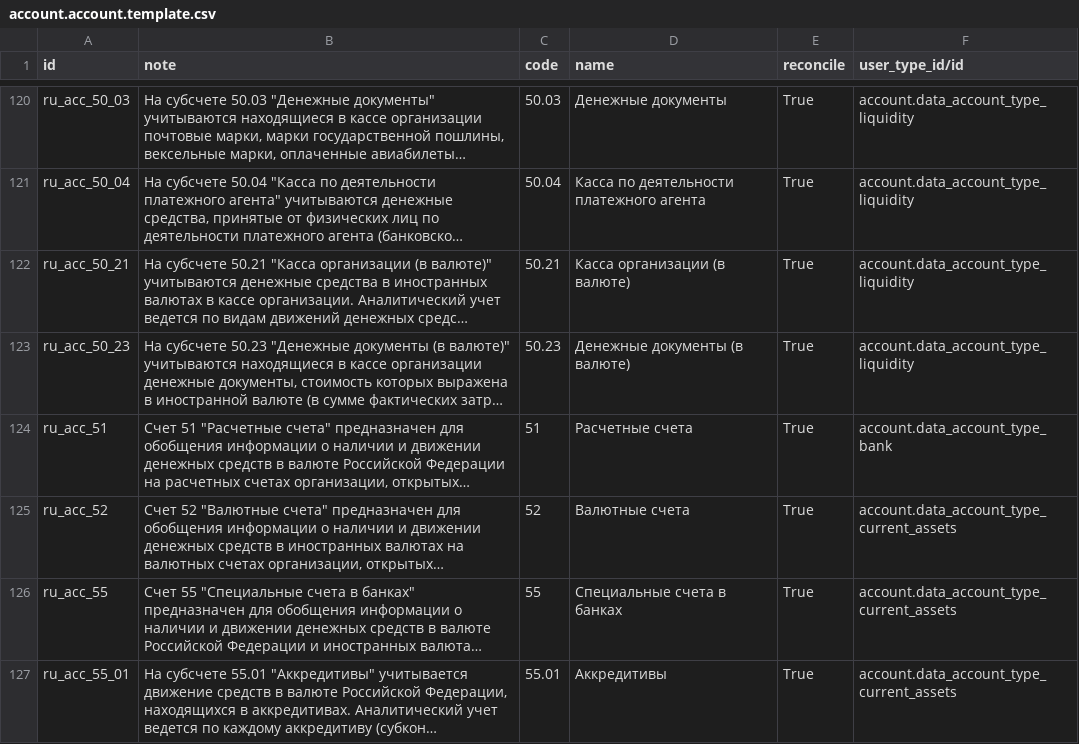
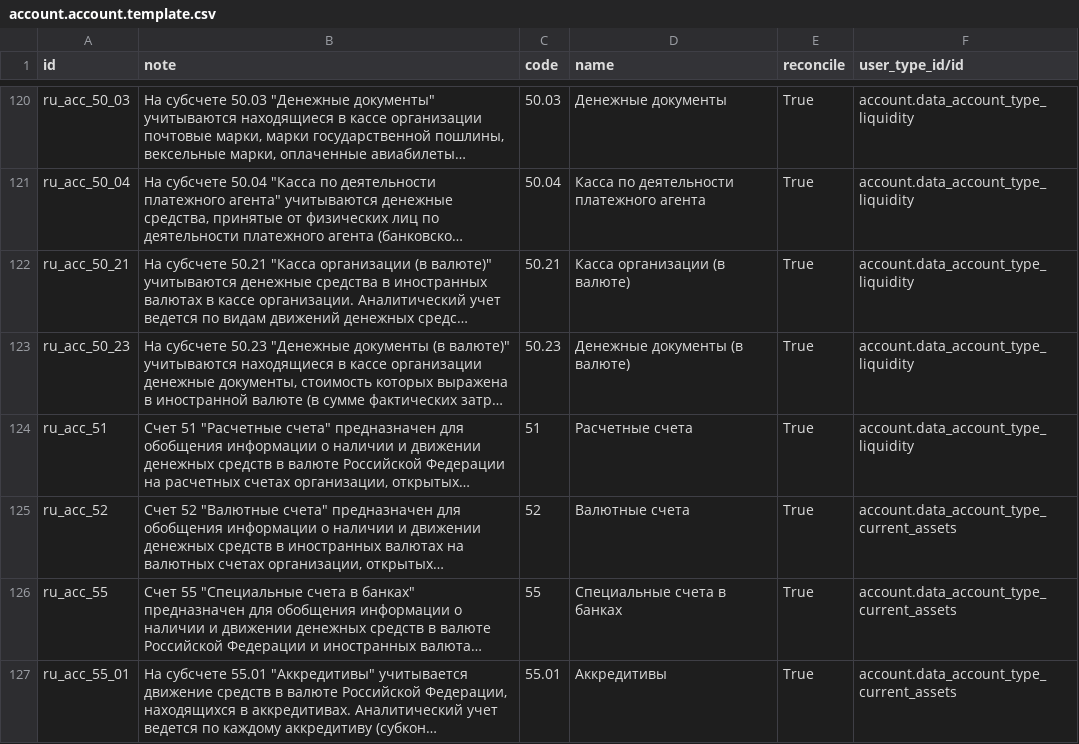
Before and after one commit to odoo-russia/odoo-russia, a CSV file: addons/l10n_ru/data/account.account.template.csv, drawn as a sheet; only a part is shown, gaps mark what is left out; long unchanged cells end in …; the diff names each change by its address in the sheet, - before the commit and + after, or states it on an @@ line.

Commit message:
replace .data_account_type_bank with .data_account_type_liquidity

```diff
--- a/addons/l10n_ru/data/account.account.template.csv
+++ b/addons/l10n_ru/data/account.account.template.csv
-F124 (user_type_id/id): account.data_account_type_bank
+F124 (user_type_id/id): account.data_account_type_liquidity
```
